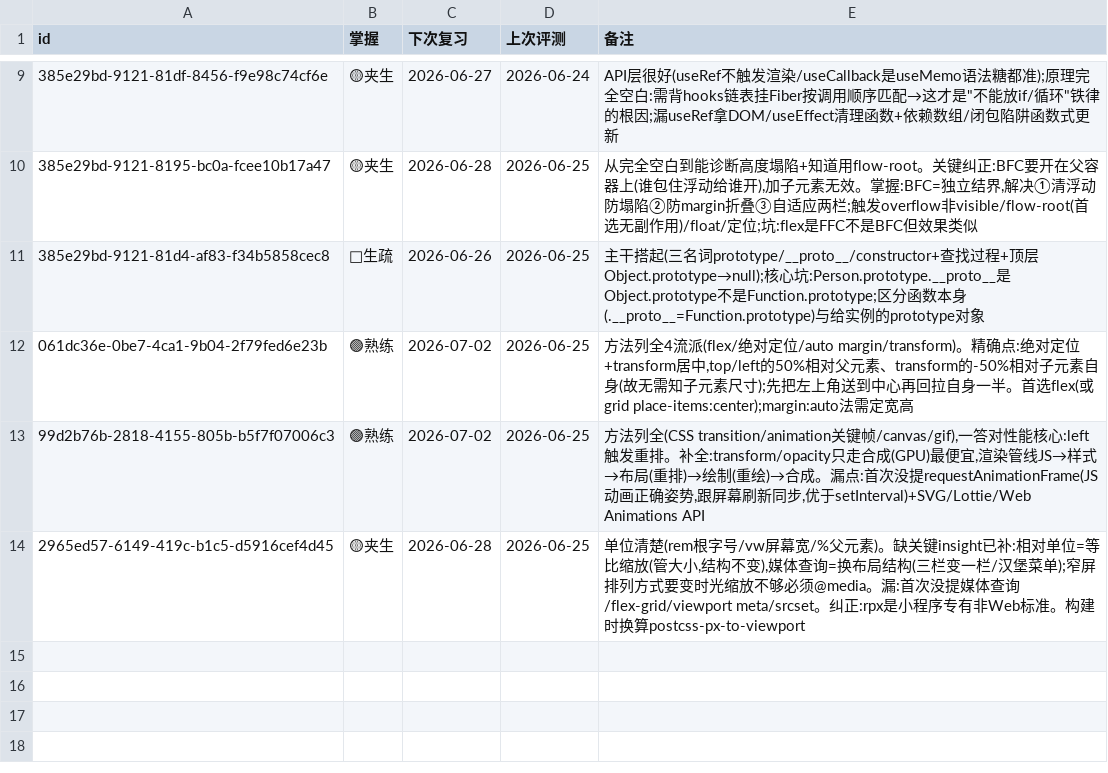
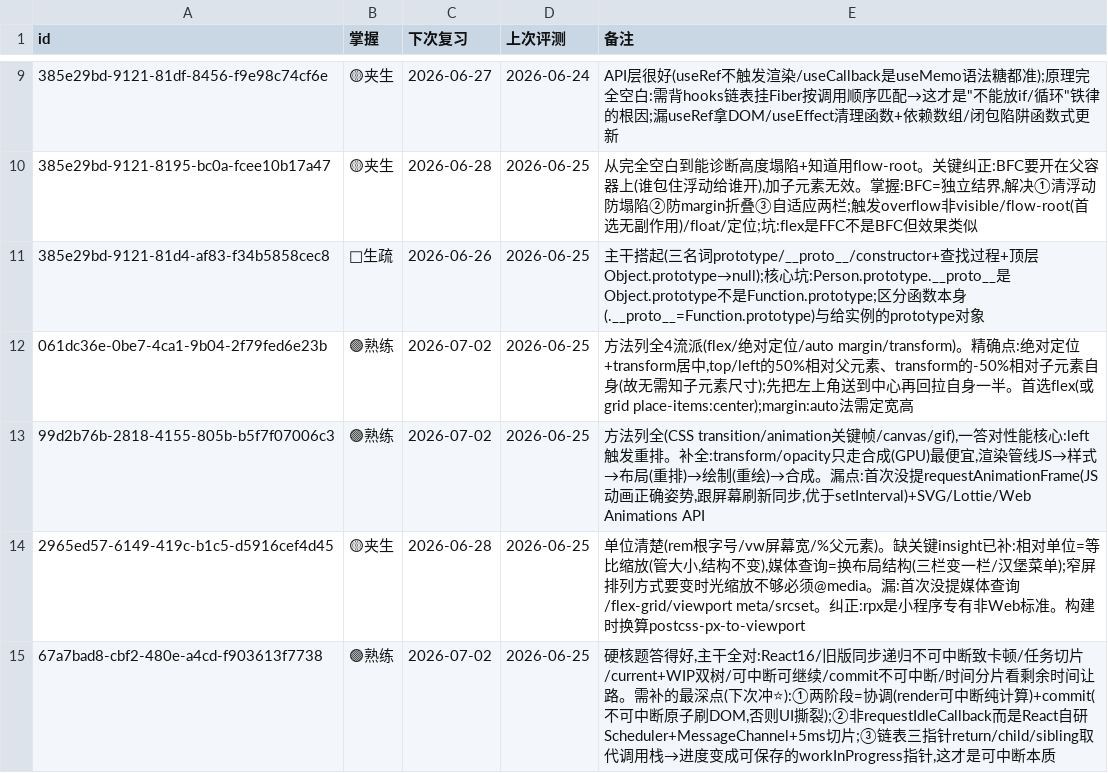
Before and after one commit to MoYuM/study, a TSV file: progress/前端面试.tsv, drawn as a sheet; only a part is shown, gaps mark what is left out; the diff names each change by its address in the sheet, - before the commit and + after, or states it on an @@ line.

Commit message:
drill(前端面试): React Fiber🟢

```diff
--- a/progress/前端面试.tsv
+++ b/progress/前端面试.tsv
+row 15: 67a7bad8-cbf2-480e-a4cd-f903613f7738 | 🟢熟练 | 2026-07-02 | 2026-06-25 | 硬核题答得好,主干全对:React16/旧版同步递归不可中断致卡顿/任务切片/current+WIP双树/可中断可继续/commit不可中断/时间分片看剩余时间让路。需补的最深点(下次冲⭐):①两阶段=协调(render可中断纯计算)+commit(不可中断原子刷DOM,否则UI撕裂);②非requestIdleCallback而是React自研Scheduler+MessageChannel+5ms切片;③链表三指针return/child/sibling取代调用栈→进度变成可保存的workInProgress指针,这才是可中断本质
```
